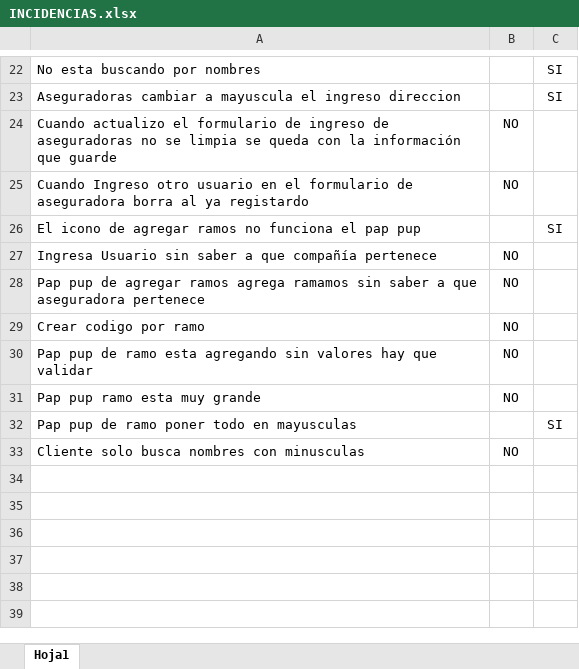
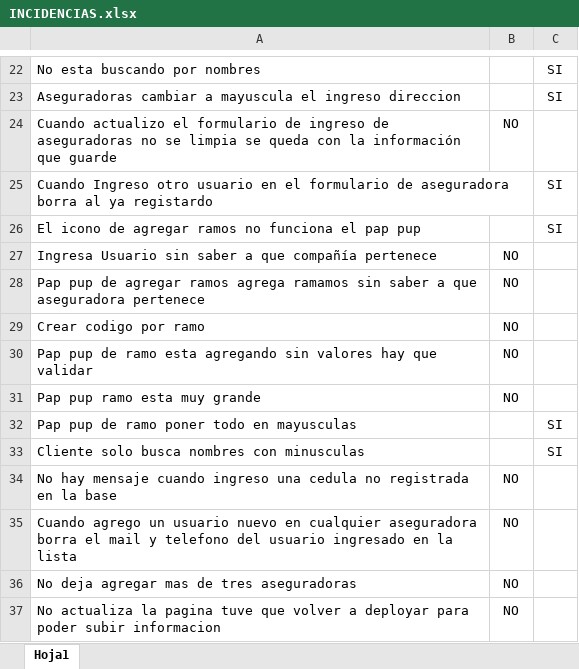
Before and after one commit to jipowi/hiperion, an Excel workbook: Documentacion/Pruebas Noviembre/INCIDENCIAS.xlsx, sheet Hoja1, drawn as a sheet; only a part is shown, gaps mark what is left out; values as stored, in another font and other column widths than the file's, no borders; charts and pictures not drawn; addresses are those after the commit; the diff names each change by its address in the sheet, - before the commit and + after, or states it on an @@ line.

Commit message:
Modificacion

```diff
--- a/Documentacion/Pruebas Noviembre/INCIDENCIAS.xlsx (sheet Hoja1)
+++ b/Documentacion/Pruebas Noviembre/INCIDENCIAS.xlsx (sheet Hoja1)
-B25: NO
+B25: (empty)
-C25: (empty)
+C25: SI
+row 33: Cliente solo busca nombres con minusculas |  | SI
-A34: Cliente solo busca nombres con minusculas
+A34: No hay mensaje cuando ingreso una cedula no registrada en la base
+row 35: Cuando agrego un usuario nuevo en cualquier aseguradora borra el mail y telefono del usuario ingresado en la lista | NO
+row 36: No deja agregar mas de tres aseguradoras | NO
+row 37: No actualiza la pagina tuve que volver a deployar para poder subir informacion | NO
```
